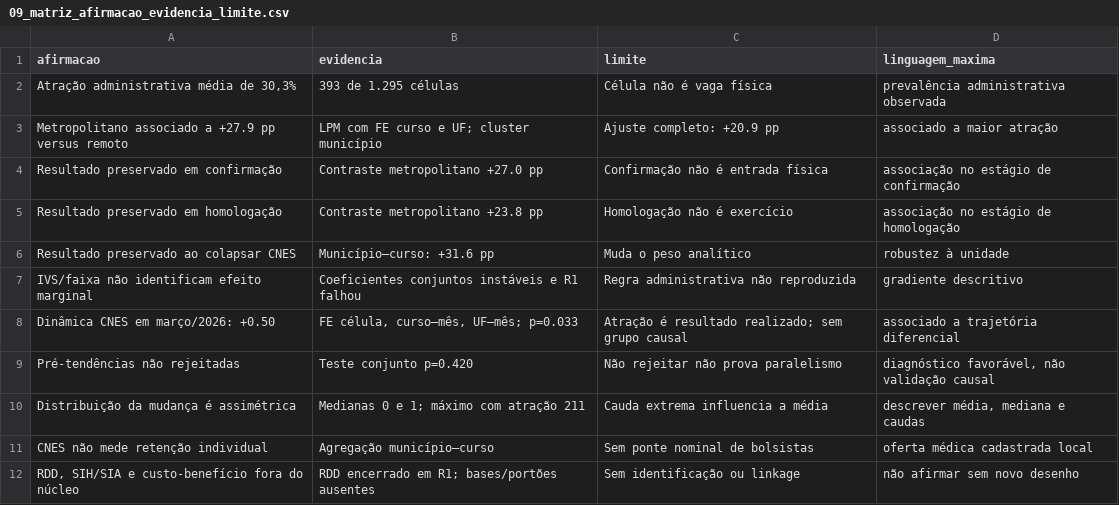
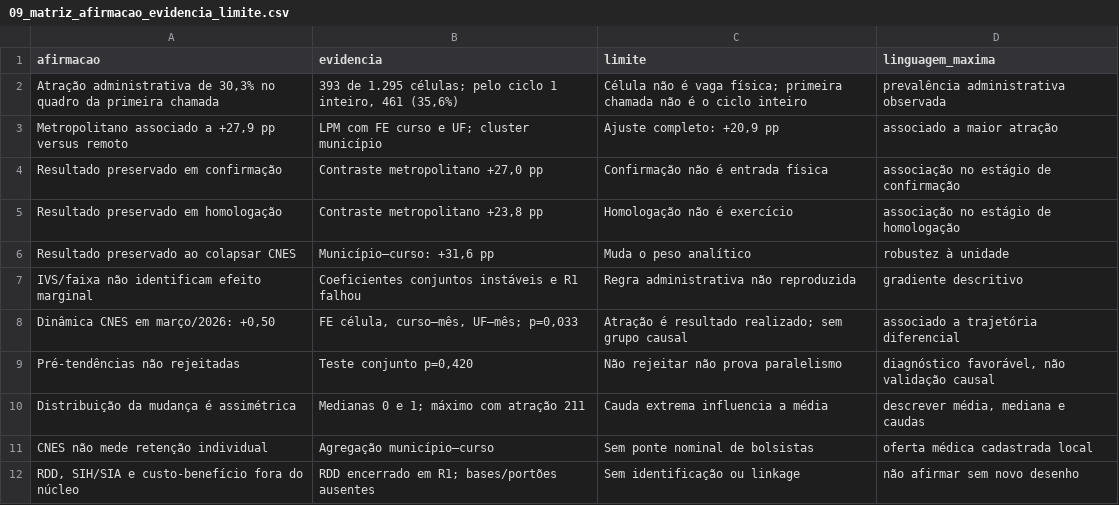
Before and after one commit to ka1victor/impact-eval-health-econ-pmme, a CSV file: docs/auditorias/09_matriz_afirmacao_evidencia_limite.csv, drawn as a sheet.

```diff
--- a/docs/auditorias/09_matriz_afirmacao_evidencia_limite.csv
+++ b/docs/auditorias/09_matriz_afirmacao_evidencia_limite.csv
@@ -1,10 +1,10 @@
 afirmacao,evidencia,limite,linguagem_maxima
-"Atração administrativa média de 30,3%",393 de 1.295 células,Célula não é vaga física,prevalência administrativa observada
-Metropolitano associado a +27.9 pp versus remoto,LPM com FE curso e UF; cluster município,Ajuste completo: +20.9 pp,associado a maior atração
-Resultado preservado em confirmação,Contraste metropolitano +27.0 pp,Confirmação não é entrada física,associação no estágio de confirmação
-Resultado preservado em homologação,Contraste metropolitano +23.8 pp,Homologação não é exercício,associação no estágio de homologação
-Resultado preservado ao colapsar CNES,Município–curso: +31.6 pp,Muda o peso analítico,robustez à unidade
+"Atração administrativa de 30,3% no quadro da primeira chamada","393 de 1.295 células; pelo ciclo 1 inteiro, 461 (35,6%)",Célula não é vaga física; primeira chamada não é o ciclo inteiro,prevalência administrativa observada
+"Metropolitano associado a +27,9 pp versus remoto",LPM com FE curso e UF; cluster município,"Ajuste completo: +20,9 pp",associado a maior atração
+Resultado preservado em confirmação,"Contraste metropolitano +27,0 pp",Confirmação não é entrada física,associação no estágio de confirmação
+Resultado preservado em homologação,"Contraste metropolitano +23,8 pp",Homologação não é exercício,associação no estágio de homologação
+Resultado preservado ao colapsar CNES,"Município–curso: +31,6 pp",Muda o peso analítico,robustez à unidade
 IVS/faixa não identificam efeito marginal,Coeficientes conjuntos instáveis e R1 falhou,Regra administrativa não reproduzida,gradiente descritivo
-Dinâmica CNES em março/2026: +0.50,"FE célula, curso–mês, UF–mês; p=0.033",Atração é resultado realizado; sem grupo causal,associado a trajetória diferencial
-Pré-tendências não rejeitadas,Teste conjunto p=0.420,Não rejeitar não prova paralelismo,"diagnóstico favorável, não validação causal"
+"Dinâmica CNES em março/2026: +0,50","FE célula, curso–mês, UF–mês; p=0,033",Atração é resultado realizado; sem grupo causal,associado a trajetória diferencial
+Pré-tendências não rejeitadas,"Teste conjunto p=0,420",Não rejeitar não prova paralelismo,"diagnóstico favorável, não validação causal"
 Distribuição da mudança é assimétrica,Medianas 0 e 1; máximo com atração 211,Cauda extrema influencia a média,"descrever média, mediana e caudas"
```
Also changed, not shown: output/tema_trabalho/A6_matriz_afirmacao_evidencia_limite.csv, 6 other files.
